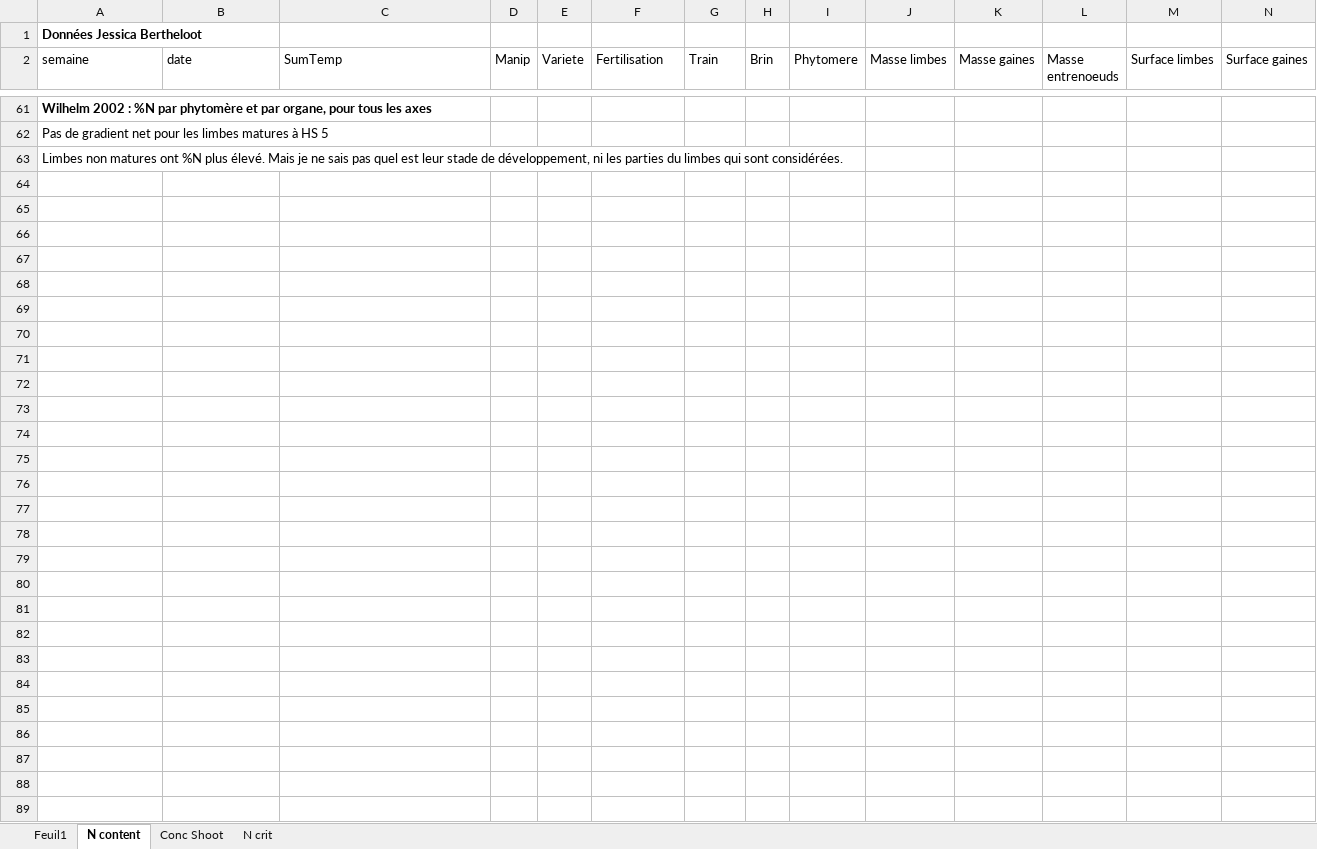
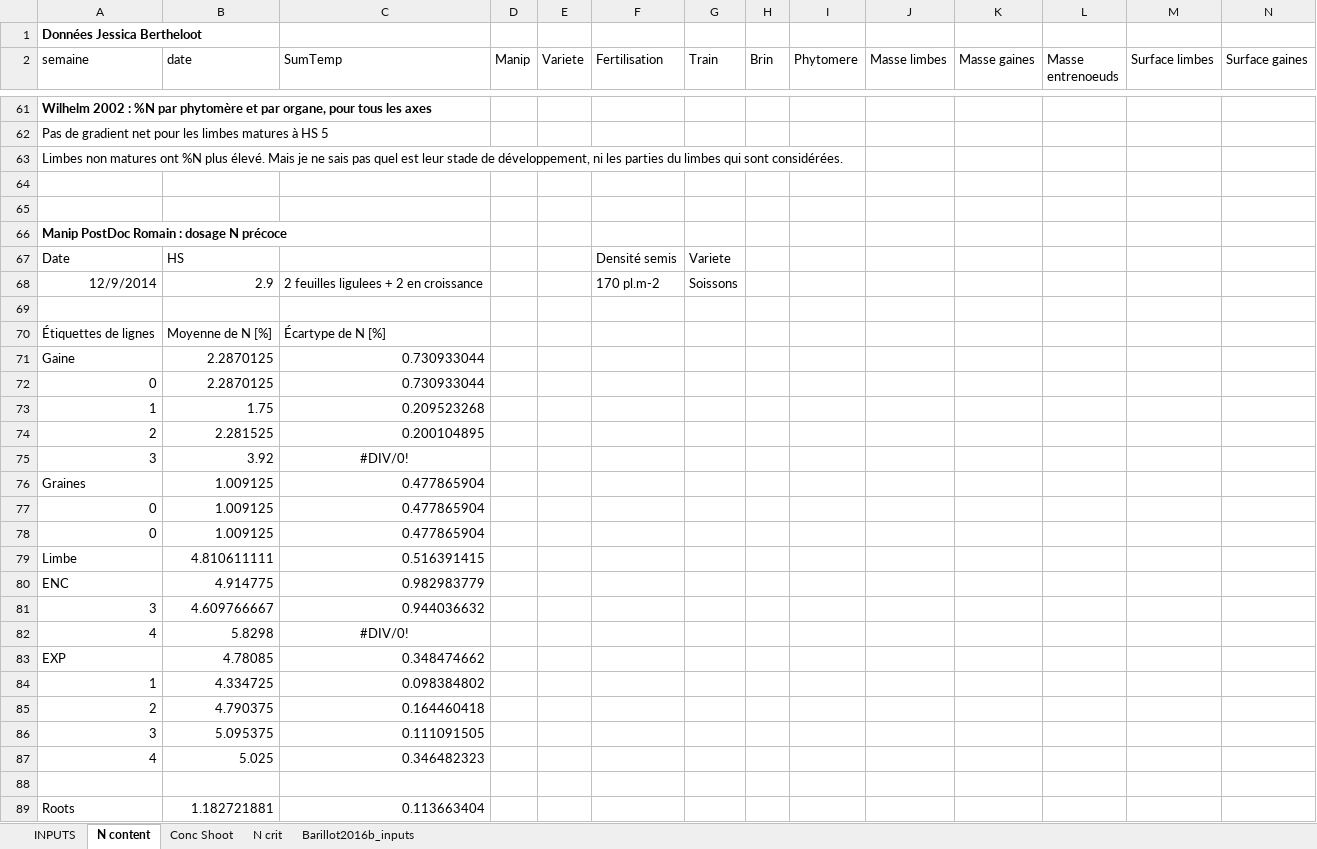
Before and after one commit to openalea/WheatFspm, an Excel workbook: fspmwheat/inputs/Generate_inputs.xlsx, sheet N content, drawn as a sheet; only a part is shown, gaps mark what is left out; values as stored, in another font and other column widths than the file's, no borders; charts and pictures not drawn; rows hold the shown columns only; the diff names each change by its address in the sheet, - before the commit and + after, or states it on an @@ line.

Commit message:
Inputs using gradients of protein content and cytokinins content

```diff
--- a/fspmwheat/inputs/Generate_inputs.xlsx (sheet N content)
+++ b/fspmwheat/inputs/Generate_inputs.xlsx (sheet N content)
-sheet tab: Feuil1
+sheet tab: INPUTS
+sheet tab: Barillot2016b_inputs
+row 64: (empty)
+row 65: (empty)
+row 66: Manip PostDoc Romain : dosage N précoce
+row 67: Date | HS |  |  |  | Densité semis | Variete
+row 68: 12/9/2014 | 2.9 | 2 feuilles ligulees + 2 en croissance |  |  | 170 pl.m-2 | Soissons
+row 69: (empty)
+row 70: Étiquettes de lignes | Moyenne de N [%] | Écartype de N [%]
+row 71: Gaine | 2.2870125 | 0.730933044
+row 72: 0 | 2.2870125 | 0.730933044
+row 73: 1 | 1.75 | 0.209523268
+row 74: 2 | 2.281525 | 0.200104895
+row 75: 3 | 3.92 | #DIV/0!
+row 76: Graines | 1.009125 | 0.477865904
+row 77: 0 | 1.009125 | 0.477865904
+row 78: 0 | 1.009125 | 0.477865904
+row 79: Limbe | 4.810611111 | 0.516391415
+row 80: ENC | 4.914775 | 0.982983779
+row 81: 3 | 4.609766667 | 0.944036632
+row 82: 4 | 5.8298 | #DIV/0!
+row 83: EXP | 4.78085 | 0.348474662
+row 84: 1 | 4.334725 | 0.098384802
+row 85: 2 | 4.790375 | 0.164460418
+row 86: 3 | 5.095375 | 0.111091505
+row 87: 4 | 5.025 | 0.346482323
+row 88: (empty)
+row 89: Roots | 1.182721881 | 0.113663404
```
Also changed, not shown: sheet INPUTS, formulas that keep their value, charts or pictures, 4 other files.
